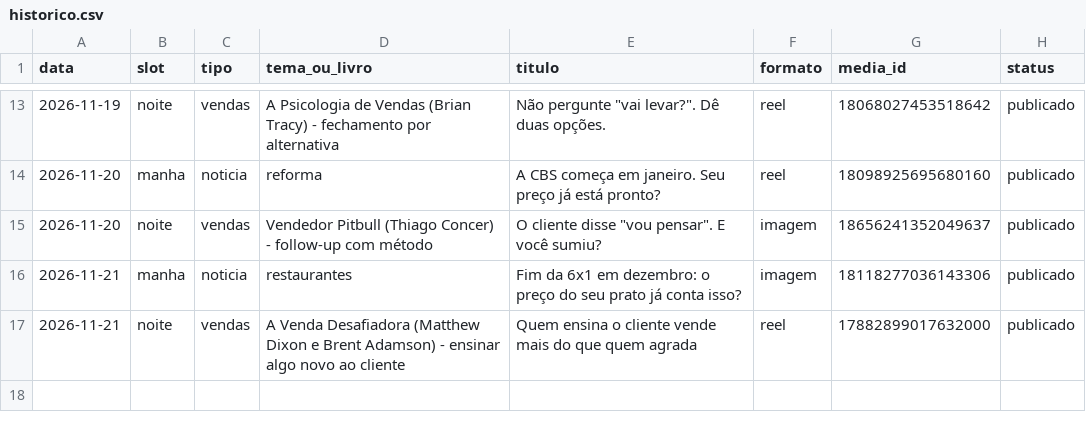
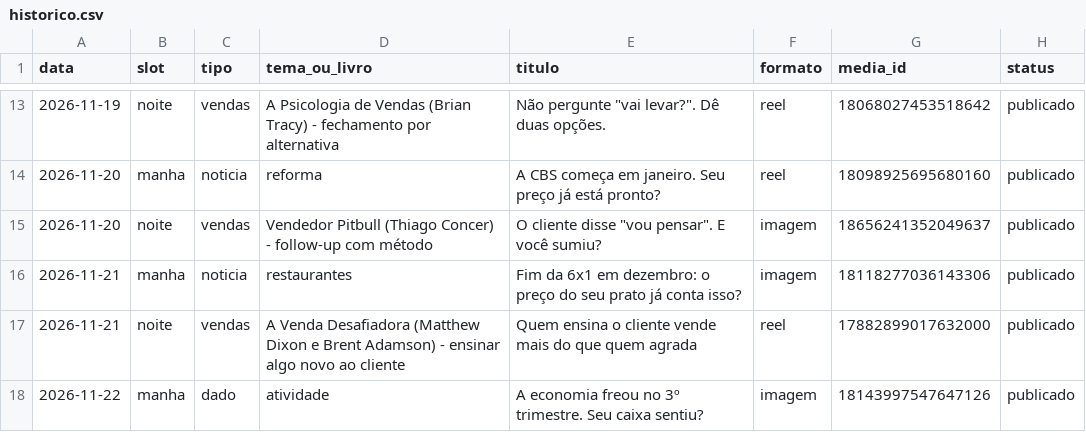
Before and after one commit to arnaldopoggi/fichapro-midia, a CSV file: diario/historico.csv, drawn as a sheet; only a part is shown, gaps mark what is left out; the diff names each change by its address in the sheet, - before the commit and + after, or states it on an @@ line.

```diff
--- a/diario/historico.csv
+++ b/diario/historico.csv
+row 18: 2026-11-22 | manha | dado | atividade | A economia freou no 3º trimestre. Seu caixa sentiu? | imagem | 18143997547647126 | publicado
```
